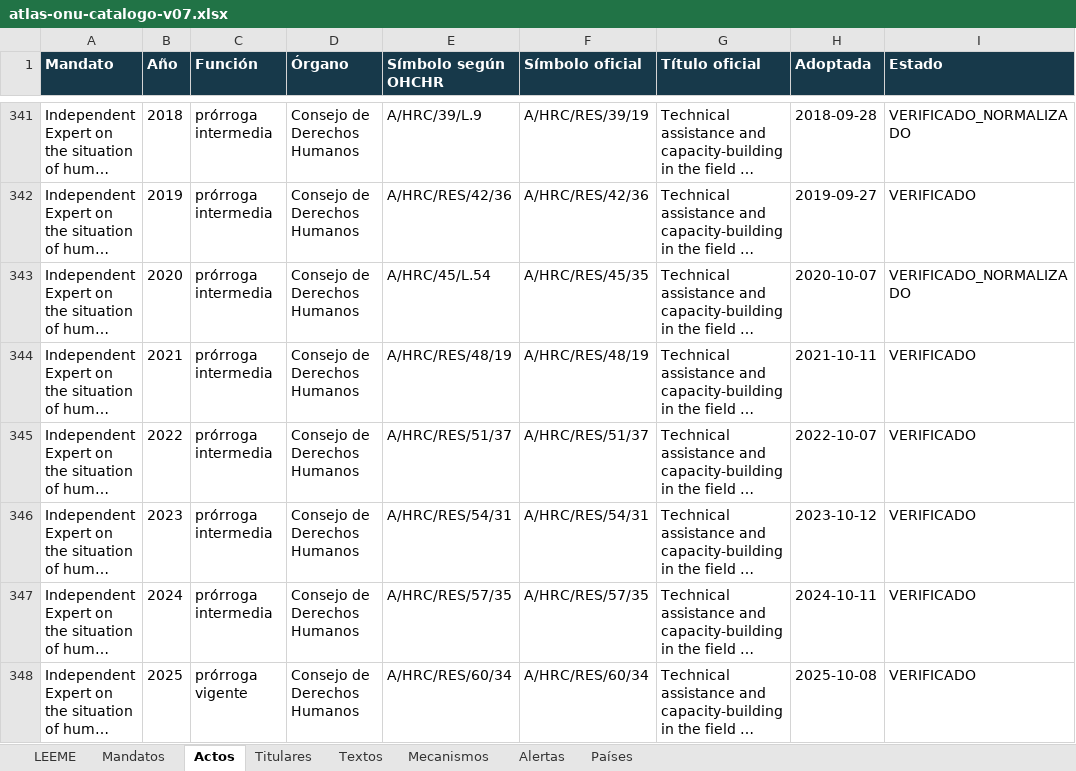
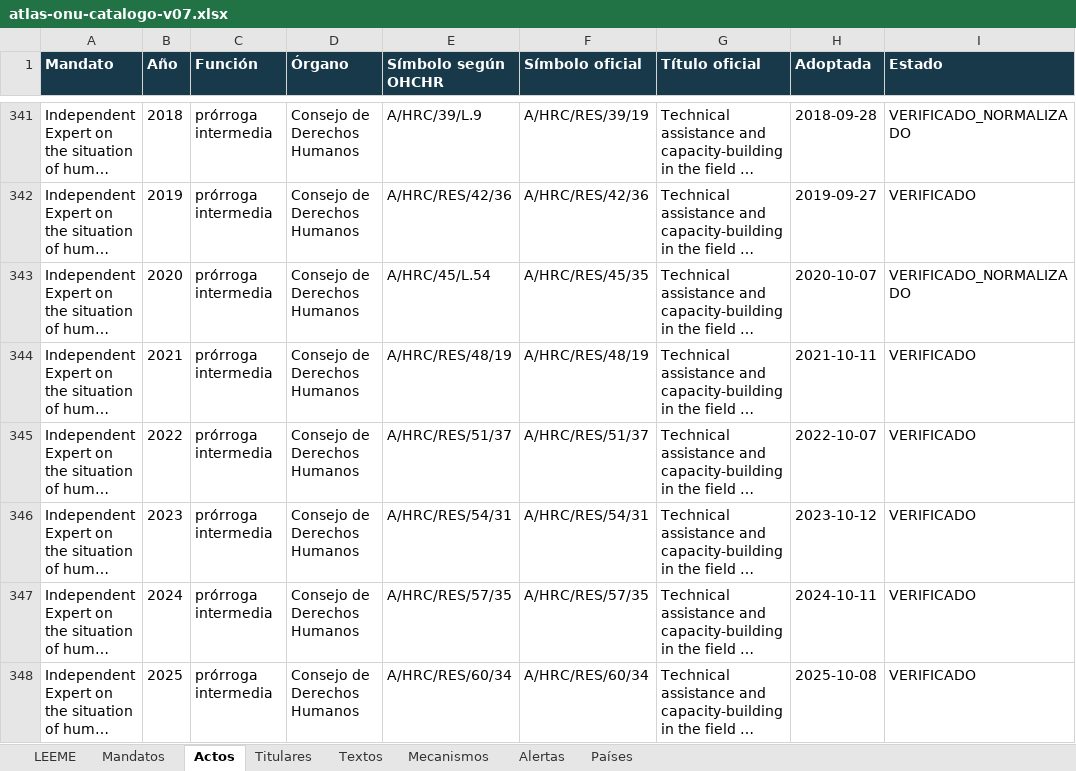
Before and after one commit to sukima-labs/atlasonu, an Excel workbook: data/atlas-onu-catalogo-v07.xlsx, sheet Actos, drawn as a sheet; only a part is shown, gaps mark what is left out; long unchanged cells end in …; values as stored, in another font and other column widths than the file's, no borders; the diff covers the shown part only; the diff names each change by its address in the sheet, - before the commit and + after, or states it on an @@ line.

```diff
--- a/data/atlas-onu-catalogo-v07.xlsx (sheet Actos)
+++ b/data/atlas-onu-catalogo-v07.xlsx (sheet Actos)
-C348 (Función): prórroga vigente
+C348 (Función): prórroga intermedia
```
Also changed, not shown: 1 added row and 3 edited cells elsewhere in this sheet, sheet Titulares, sheet Textos, sheet Mandatos, sheet Alertas, sheet LEEME, sheet Países, 17 other files.
